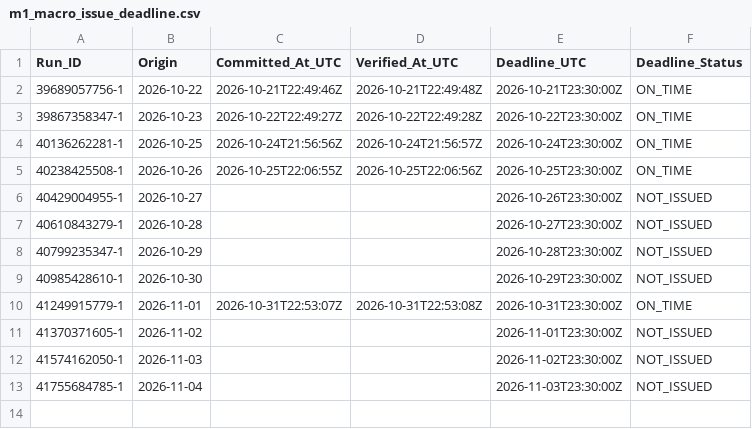
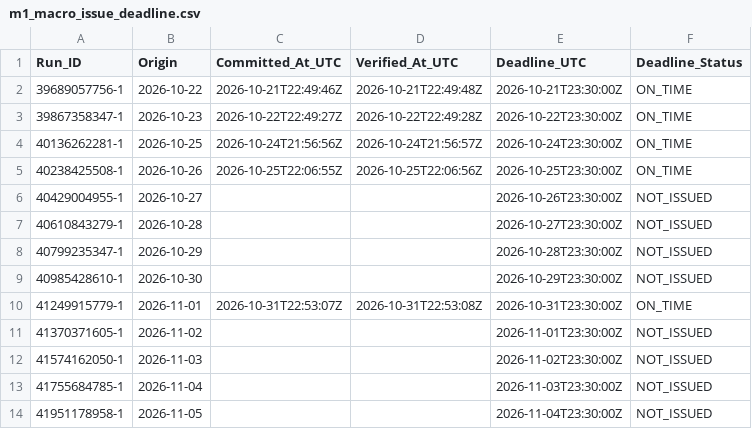
Before and after one commit to junsato1001-ops/-fx-forward-ledger, a CSV file: audit_log/m1_macro_issue_deadline.csv, drawn as a sheet.

```diff
--- a/audit_log/m1_macro_issue_deadline.csv
+++ b/audit_log/m1_macro_issue_deadline.csv
@@ -13 +13,2 @@ Run_ID,Origin,Committed_At_UTC,Verified_At_UTC,Deadline_UTC,Deadline_Status
 41755684785-1,2026-11-04,,,2026-11-03T23:30:00Z,NOT_ISSUED
+41951178958-1,2026-11-05,,,2026-11-04T23:30:00Z,NOT_ISSUED
```
